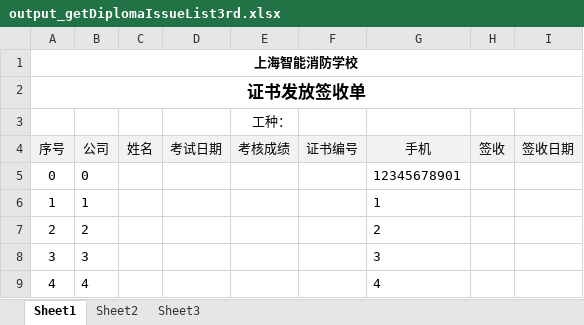
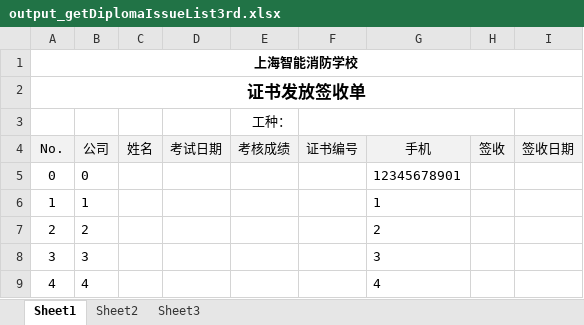
Before and after one commit to albertliu/elearningBackend, an Excel workbook: output/output_getDiplomaIssueList3rd.xlsx, sheet Sheet1, drawn as a sheet; only a part is shown; values as stored, in another font and other column widths than the file's, no borders; the diff names each change by its address in the sheet, - before the commit and + after, or states it on an @@ line.

```diff
--- a/output/output_getDiplomaIssueList3rd.xlsx (sheet Sheet1)
+++ b/output/output_getDiplomaIssueList3rd.xlsx (sheet Sheet1)
+F3:H3 merged
-A4: 序号
+A4: No.
```
Also changed, not shown: 2 other files.
